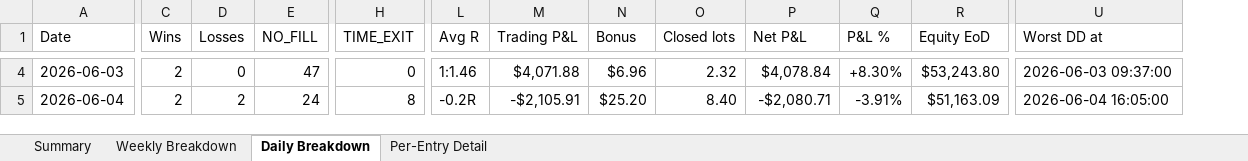
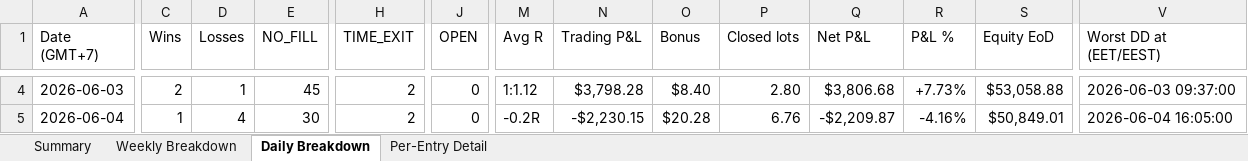
Before and after one commit to furqonajiy/gd-bt, an Excel workbook: reports/V817_202606.xlsx, sheet Daily Breakdown, drawn as a sheet; only a part is shown, gaps mark what is left out; values as stored, in another font and other column widths than the file's, no cell formats; addresses are those after the commit; the diff covers the shown part only; the diff names each change by its address in the sheet, - before the commit and + after, or states it on an @@ line.

```diff
--- a/reports/V817_202606.xlsx (sheet Daily Breakdown)
+++ b/reports/V817_202606.xlsx (sheet Daily Breakdown)
+column J (OPEN), rows 4-5: 0 | 0
-A1: Date
+A1: Date (GMT+7)
-V1: Worst DD at
+V1: Worst DD at (EET/EEST)
-D4 (Losses): 0
+D4 (Losses): 1
-E4 (NO_FILL): 47
+E4 (NO_FILL): 45
-H4 (TIME_EXIT): 0
+H4 (TIME_EXIT): 2
-M4 (Avg R): 1:1.46
+M4 (Avg R): 1:1.12
-N4 (Trading P&L): $4,071.88
+N4 (Trading P&L): $3,798.28
-O4 (Bonus): $6.96
+O4 (Bonus): $8.40
-P4 (Closed lots): 2.32
+P4 (Closed lots): 2.80
-Q4 (Net P&L): $4,078.84
+Q4 (Net P&L): $3,806.68
-R4 (P&L %): +8.30%
+R4 (P&L %): +7.73%
-S4 (Equity EoD): $53,243.80
+S4 (Equity EoD): $53,058.88
-C5 (Wins): 2
+C5 (Wins): 1
-D5 (Losses): 2
+D5 (Losses): 4
-E5 (NO_FILL): 24
+E5 (NO_FILL): 30
-H5 (TIME_EXIT): 8
+H5 (TIME_EXIT): 2
-N5 (Trading P&L): -$2,105.91
+N5 (Trading P&L): -$2,230.15
-O5 (Bonus): $25.20
+O5 (Bonus): $20.28
-P5 (Closed lots): 8.40
+P5 (Closed lots): 6.76
-Q5 (Net P&L): -$2,080.71
+Q5 (Net P&L): -$2,209.87
-R5 (P&L %): -3.91%
+R5 (P&L %): -4.16%
-S5 (Equity EoD): $51,163.09
+S5 (Equity EoD): $50,849.01
```
Also changed, not shown: 295 edited cells elsewhere in this sheet, sheet Per-Entry Detail, sheet Weekly Breakdown, sheet Summary, cell formats, reports/V817_2024.xlsx, reports/V817_2024_5k.xlsx, 11 other files.
